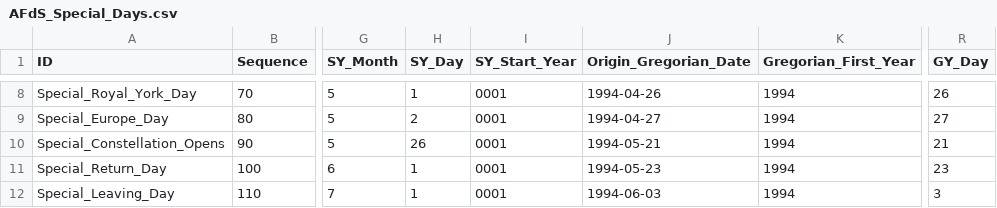
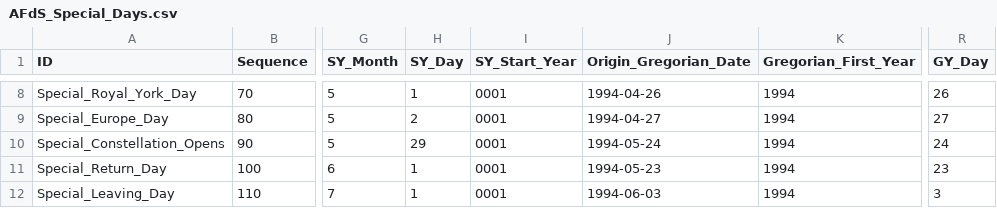
Before and after one commit to PeterStJacobs/abhlsd-net, a CSV file: an-feilire-de-seo/data/AFdS_Special_Days.csv, drawn as a sheet; only a part is shown, gaps mark what is left out; the diff names each change by its address in the sheet, - before the commit and + after, or states it on an @@ line.

Commit message:
Update AFdS_Special_Days.csv

```diff
--- a/an-feilire-de-seo/data/AFdS_Special_Days.csv
+++ b/an-feilire-de-seo/data/AFdS_Special_Days.csv
-H10 (SY_Day): 26
+H10 (SY_Day): 29
-J10 (Origin_Gregorian_Date): 1994-05-21
+J10 (Origin_Gregorian_Date): 1994-05-24
-R10 (GY_Day): 21
+R10 (GY_Day): 24
```
